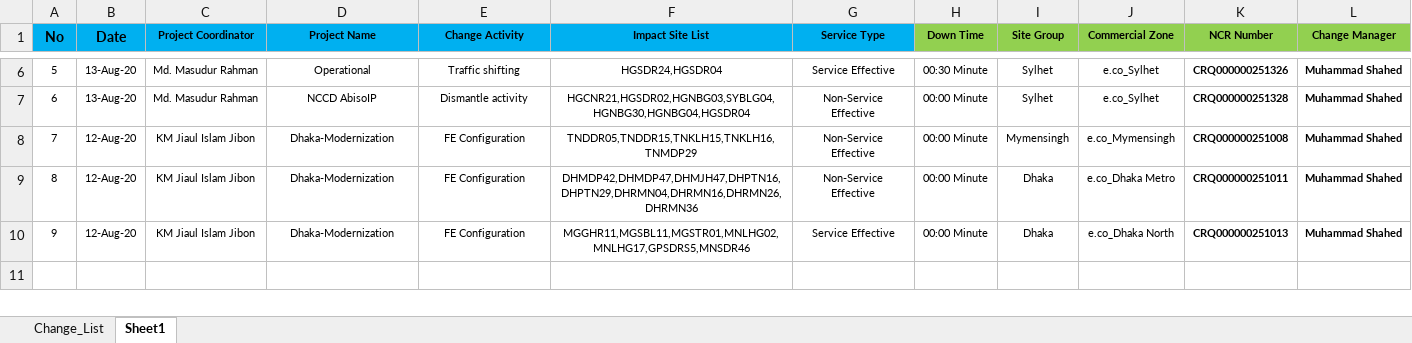
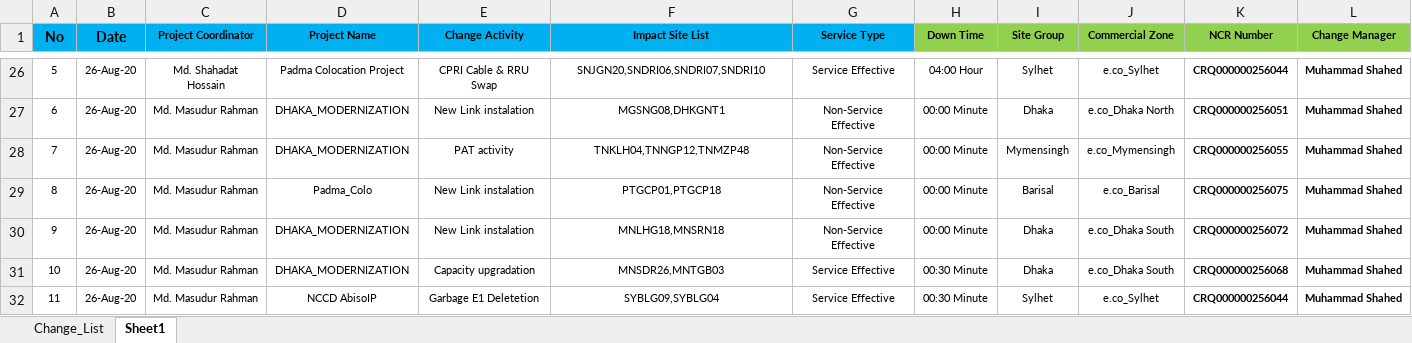
Before and after one commit to jiaulislam/AutoBotBMCRemedy, an Excel workbook: data_driver/Change_Request_List.xlsx, sheet Sheet1, drawn as a sheet; only a part is shown, gaps mark what is left out; values as stored, in another font and other column widths than the file's, no borders; addresses are those after the commit; the diff covers the shown part only; the diff names each change by its address in the sheet, - before the commit and + after, or states it on an @@ line.

```diff
--- a/data_driver/Change_Request_List.xlsx (sheet Sheet1)
+++ b/data_driver/Change_Request_List.xlsx (sheet Sheet1)
-B26:B27 (Date): 13-Aug-20
+B26:B27 (Date): 26-Aug-20
-C26 (Project Coordinator): Md. Masudur Rahman
+C26 (Project Coordinator): Md. Shahadat Hossain
-D26 (Project Name): Operational
+D26 (Project Name): Padma Colocation Project
-E26 (Change Activity): Traffic shifting
+E26 (Change Activity): CPRI Cable & RRU Swap
-F26 (Impact Site List): HGSDR24,HGSDR04
+F26 (Impact Site List): SNJGN20,SNDRI06,SNDRI07,SNDRI10
-H26 (Down Time): 00:30 Minute
+H26 (Down Time): 04:00 Hour
-K26 (NCR Number): CRQ000000251326
+K26 (NCR Number): CRQ000000256044
-D27 (Project Name): NCCD AbisoIP
+D27 (Project Name): DHAKA_MODERNIZATION
-E27 (Change Activity): Dismantle activity
+E27 (Change Activity): New Link instalation
-F27 (Impact Site List): HGCNR21,HGSDR02,HGNBG03,SYBLG04,HGNBG30,HGNBG04,HGSDR04
+F27 (Impact Site List): MGSNG08,DHKGNT1
-I27 (Site Group): Sylhet
+I27 (Site Group): Dhaka
-J27 (Commercial Zone): e.co_Sylhet
+J27 (Commercial Zone): e.co_Dhaka North
-K27 (NCR Number): CRQ000000251328
+K27 (NCR Number): CRQ000000256051
-B28:B30 (Date): 12-Aug-20
+B28:B30 (Date): 26-Aug-20
-C28:C30 (Project Coordinator): KM Jiaul Islam Jibon
+C28:C30 (Project Coordinator): Md. Masudur Rahman
-D28 (Project Name): Dhaka-Modernization
+D28 (Project Name): DHAKA_MODERNIZATION
-E28 (Change Activity): FE Configuration
+E28 (Change Activity): PAT activity
-F28 (Impact Site List): TNDDR05,TNDDR15,TNKLH15,TNKLH16,TNMDP29
+F28 (Impact Site List): TNKLH04,TNNGP12,TNMZP48
-K28 (NCR Number): CRQ000000251008
+K28 (NCR Number): CRQ000000256055
-D29 (Project Name): Dhaka-Modernization
+D29 (Project Name): Padma_Colo
-E29:E30 (Change Activity): FE Configuration
+E29:E30 (Change Activity): New Link instalation
-F29 (Impact Site List): DHMDP42,DHMDP47,DHMJH47,DHPTN16,DHPTN29,DHRMN04,DHRMN16,DHRMN26,DHRMN36
+F29 (Impact Site List): PTGCP01,PTGCP18
-I29 (Site Group): Dhaka
+I29 (Site Group): Barisal
-J29 (Commercial Zone): e.co_Dhaka Metro
+J29 (Commercial Zone): e.co_Barisal
-K29 (NCR Number): CRQ000000251011
+K29 (NCR Number): CRQ000000256075
-D30 (Project Name): Dhaka-Modernization
+D30 (Project Name): DHAKA_MODERNIZATION
-F30 (Impact Site List): MGGHR11,MGSBL11,MGSTR01,MNLHG02,MNLHG17,GPSDRS5,MNSDR46
+F30 (Impact Site List): MNLHG18,MNSRN18
-G30 (Service Type): Service Effective
+G30 (Service Type): Non-Service Effective
-J30 (Commercial Zone): e.co_Dhaka North
+J30 (Commercial Zone): e.co_Dhaka South
-K30 (NCR Number): CRQ000000251013
+K30 (NCR Number): CRQ000000256072
+row 31: 10 | 26-Aug-20 | Md. Masudur Rahman | DHAKA_MODERNIZATION | Capacity upgradation | MNSDR26,MNTGB03 | Service Effective | 00:30 Minute | Dhaka | e.co_Dhaka South | CRQ000000256068 | Muhammad Shahed
+row 32: 11 | 26-Aug-20 | Md. Masudur Rahman | NCCD AbisoIP | Garbage E1 Deletetion | SYBLG09,SYBLG04 | Service Effective | 00:30 Minute | Sylhet | e.co_Sylhet | CRQ000000256044 | Muhammad Shahed
```
Also changed, not shown: 12 added rows and 23 edited cells elsewhere in this sheet, sheet Change_List, hidden cells, data_driver/Change_Requirement.xlsx, 3 other files.
